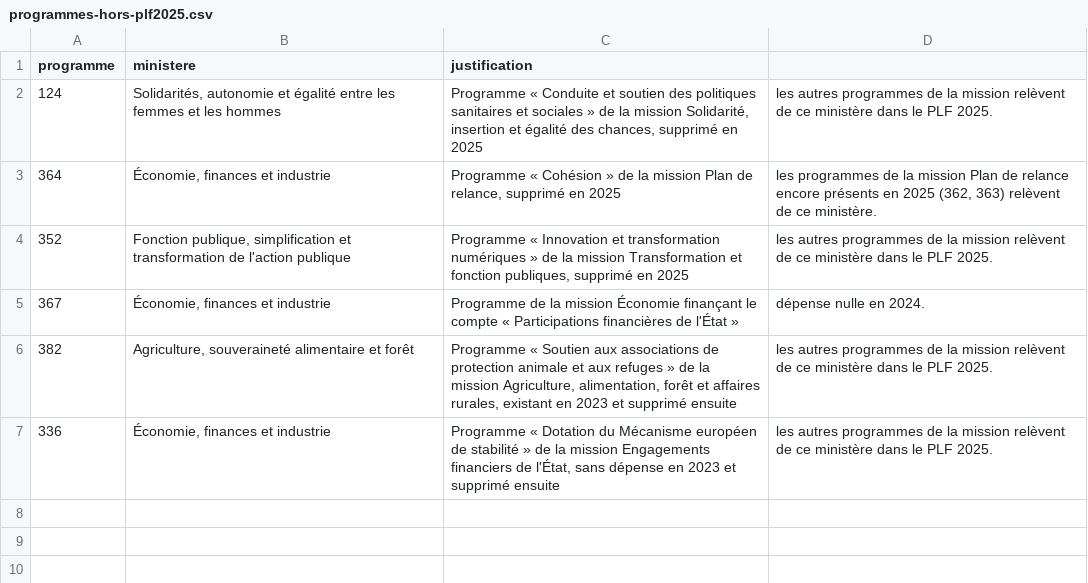
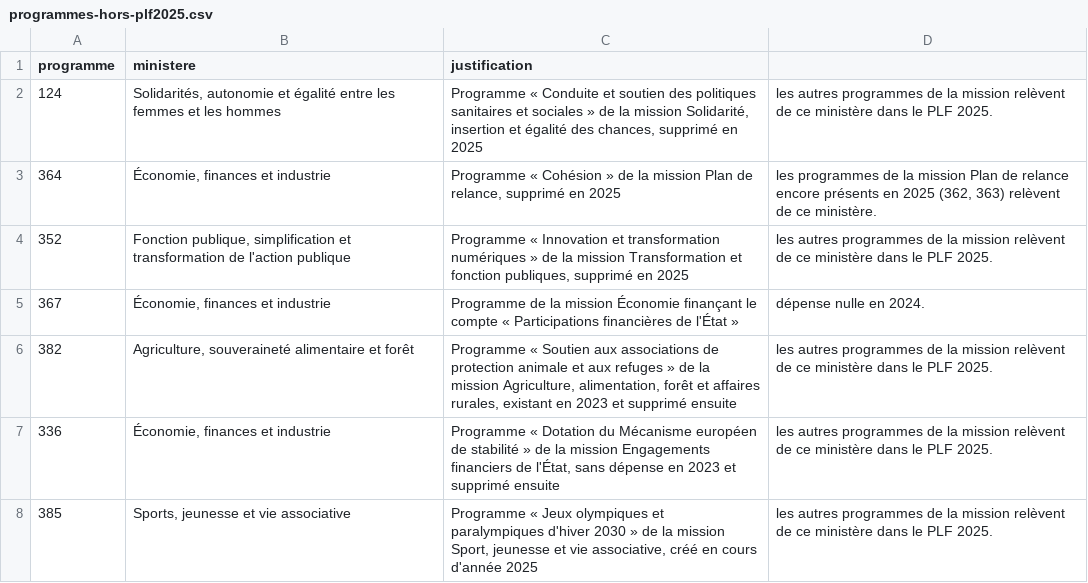
Before and after one commit to jbledevehat/graph-gouv-fr, a CSV file: budget/config/programmes-hors-plf2025.csv, drawn as a sheet.

```diff
--- a/budget/config/programmes-hors-plf2025.csv
+++ b/budget/config/programmes-hors-plf2025.csv
@@ -7 +7,2 @@ programme;ministere;justification
 336;Économie, finances et industrie;Programme « Dotation du Mécanisme européen de stabilité » de la mission Engagements financiers de l'État, sans dépense en 2023 et supprimé ensuite ; les autres programmes de la mission relèvent de ce ministère dans le PLF 2025.
+385;Sports, jeunesse et vie associative;Programme « Jeux olympiques et paralympiques d'hiver 2030 » de la mission Sport, jeunesse et vie associative, créé en cours d'année 2025 ; les autres programmes de la mission relèvent de ce ministère dans le PLF 2025.
```
Also changed, not shown: budget/config/sources.csv, 33 other files.
